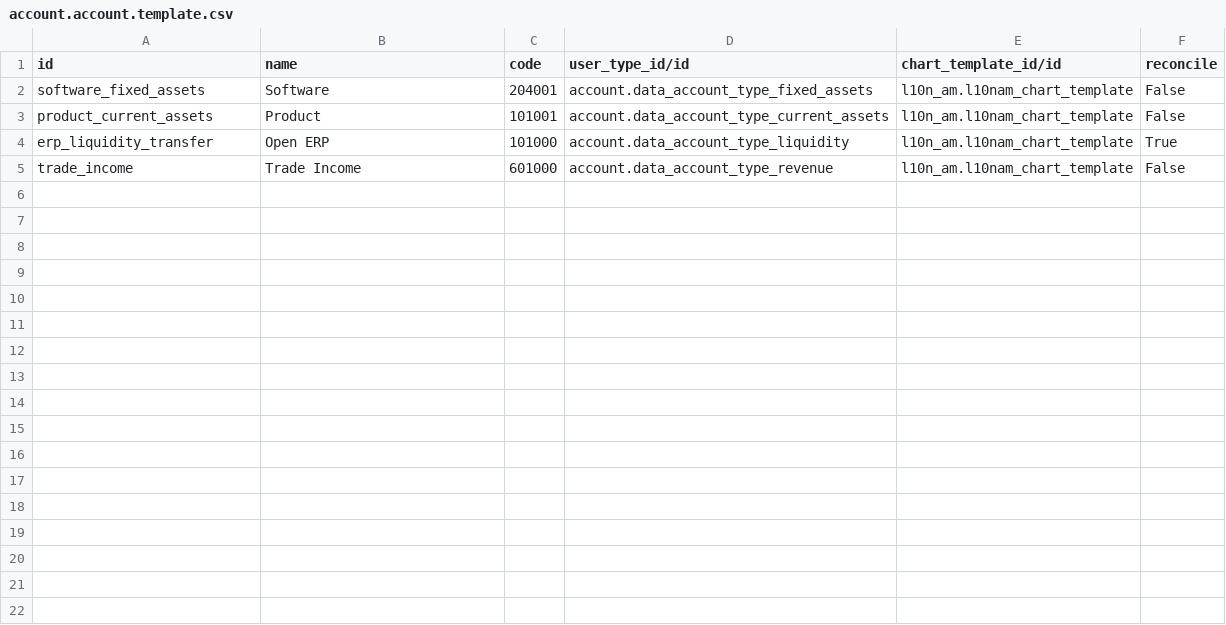
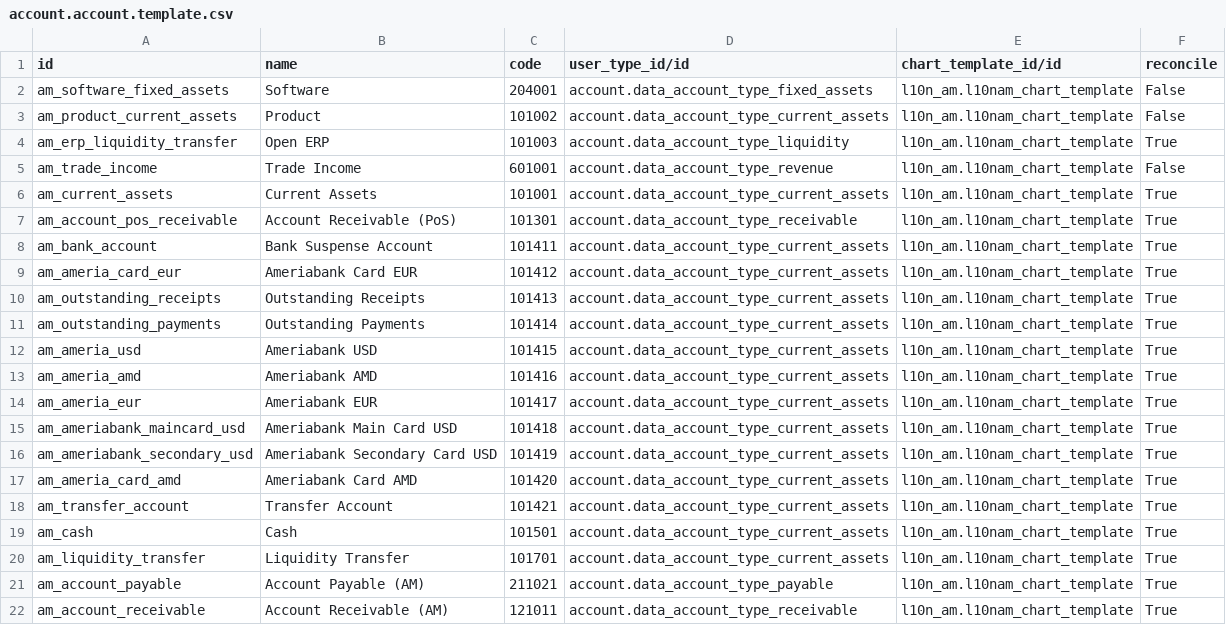
Before and after one commit to ERP-SWISS/localization, a CSV file: l10n_am/data/account.account.template.csv, drawn as a sheet.

```diff
--- a/l10n_am/data/account.account.template.csv
+++ b/l10n_am/data/account.account.template.csv
@@ -1,5 +1,22 @@
 "id","name","code","user_type_id/id","chart_template_id/id","reconcile"
-"software_fixed_assets","Software","204001","account.data_account_type_fixed_assets","l10n_am.l10nam_chart_template","False"
-"product_current_assets","Product","101001","account.data_account_type_current_assets","l10n_am.l10nam_chart_template","False"
-"erp_liquidity_transfer","Open ERP ","101000","account.data_account_type_liquidity","l10n_am.l10nam_chart_template","True"
-"trade_income","Trade Income","601000","account.data_account_type_revenue","l10n_am.l10nam_chart_template","False"
+"am_software_fixed_assets","Software","204001","account.data_account_type_fixed_assets","l10n_am.l10nam_chart_template","False"
+"am_product_current_assets","Product","101002","account.data_account_type_current_assets","l10n_am.l10nam_chart_template","False"
+"am_erp_liquidity_transfer","Open ERP","101003","account.data_account_type_liquidity","l10n_am.l10nam_chart_template","True"
+"am_trade_income","Trade Income","601001","account.data_account_type_revenue","l10n_am.l10nam_chart_template","False"
+"am_current_assets","Current Assets","101001","account.data_account_type_current_assets","l10n_am.l10nam_chart_template","True"
+"am_account_pos_receivable","Account Receivable (PoS)","101301","account.data_account_type_receivable","l10n_am.l10nam_chart_template","True"
+"am_bank_account","Bank Suspense Account","101411","account.data_account_type_current_assets","l10n_am.l10nam_chart_template","True"
+"am_ameria_card_eur","Ameriabank Card EUR" ,"101412","account.data_account_type_current_assets","l10n_am.l10nam_chart_template","True"
+"am_outstanding_receipts","Outstanding Receipts","101413","account.data_account_type_current_assets","l10n_am.l10nam_chart_template","True"
+"am_outstanding_payments","Outstanding Payments" ,"101414","account.data_account_type_current_assets","l10n_am.l10nam_chart_template","True"
+"am_ameria_usd","Ameriabank USD","101415","account.data_account_type_current_assets","l10n_am.l10nam_chart_template","True"
+"am_ameria_amd","Ameriabank AMD","101416","account.data_account_type_current_assets","l10n_am.l10nam_chart_template","True"
+"am_ameria_eur","Ameriabank EUR","101417","account.data_account_type_current_assets","l10n_am.l10nam_chart_template","True"
+"am_ameriabank_maincard_usd","Ameriabank Main Card USD","101418","account.data_account_type_current_assets","l10n_am.l10nam_chart_template","True"
+"am_ameriabank_secondary_usd","Ameriabank Secondary Card USD","101419","account.data_account_type_current_assets","l10n_am.l10nam_chart_template","True"
+"am_ameria_card_amd","Ameriabank Card AMD","101420","account.data_account_type_current_assets","l10n_am.l10nam_chart_template","True"
+"am_transfer_account","Transfer Account","101421","account.data_account_type_current_assets","l10n_am.l10nam_chart_template","True"
+"am_cash","Cash","101501","account.data_account_type_current_assets","l10n_am.l10nam_chart_template","True"
+"am_liquidity_transfer","Liquidity Transfer","101701","account.data_account_type_current_assets","l10n_am.l10nam_chart_template","True"
+"am_account_payable","Account Payable (AM)","211021","account.data_account_type_payable","l10n_am.l10nam_chart_template","True"
+"am_account_receivable","Account Receivable (AM)","121011","account.data_account_type_receivable","l10n_am.l10nam_chart_template","True"
```
Also changed, not shown: 8 other files.
